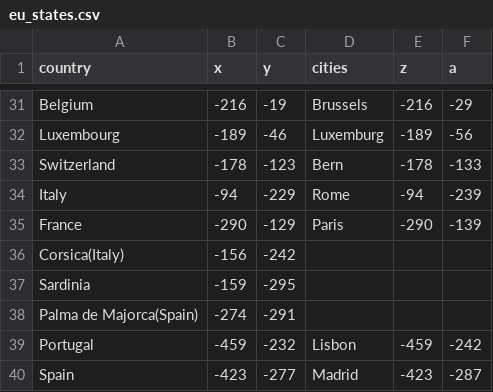
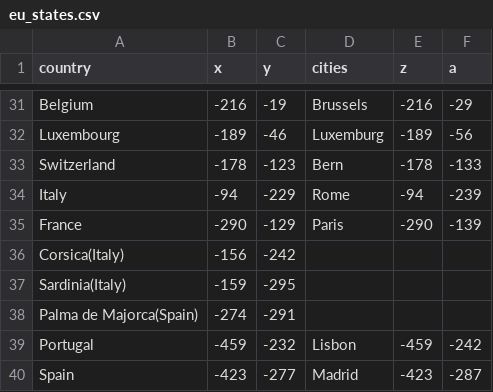
Before and after one commit to Nicolae77/Pandas-EU-Countries, a CSV file: Pandas EU/eu_states.csv, drawn as a sheet; only a part is shown, gaps mark what is left out.

Commit message:
Update eu_states.csv

```diff
--- a/Pandas EU/eu_states.csv
+++ b/Pandas EU/eu_states.csv
@@ -36,3 +36,3 @@ France,-290,-129,Paris,-290,-139
 Corsica(Italy),-156,-242,
-Sardinia,-159,-295
+Sardinia(Italy),-159,-295
 Palma de Majorca(Spain),-274,-291
```
